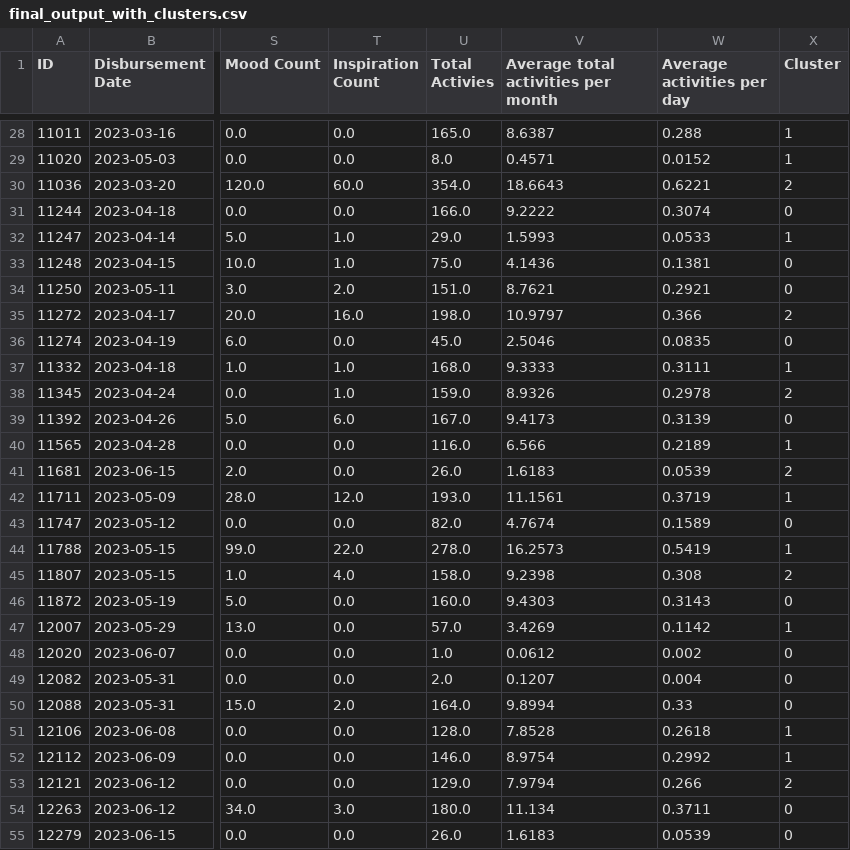
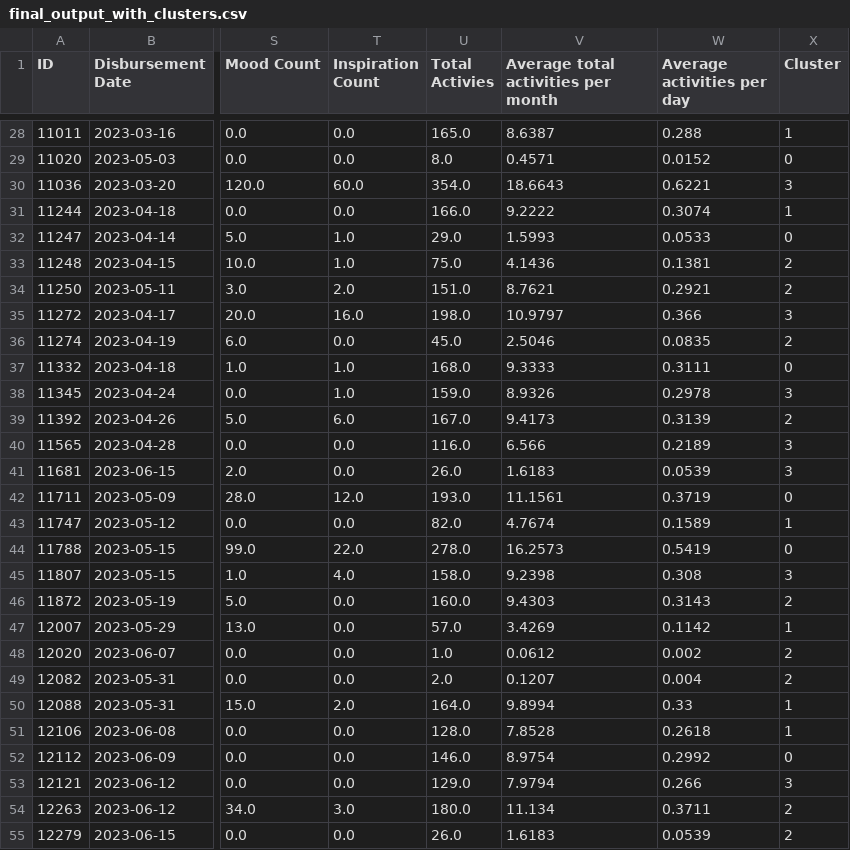
Before and after one commit to rameloa/School, a CSV file: 831MarketingAnalytics/Project/831MarketingProject/output/final_output_with_clusters.csv, drawn as a sheet; only a part is shown, gaps mark what is left out; the diff covers the shown part only; the diff names each change by its address in the sheet, - before the commit and + after, or states it on an @@ line.

```diff
--- a/831MarketingAnalytics/Project/831MarketingProject/output/final_output_with_clusters.csv
+++ b/831MarketingAnalytics/Project/831MarketingProject/output/final_output_with_clusters.csv
-X29 (Cluster): 1
+X29 (Cluster): 0
-X30 (Cluster): 2
+X30 (Cluster): 3
-X31 (Cluster): 0
+X31 (Cluster): 1
-X32 (Cluster): 1
+X32 (Cluster): 0
-X33:X34 (Cluster): 0
+X33:X34 (Cluster): 2
-X35 (Cluster): 2
+X35 (Cluster): 3
-X36 (Cluster): 0
+X36 (Cluster): 2
-X37 (Cluster): 1
+X37 (Cluster): 0
-X38 (Cluster): 2
+X38 (Cluster): 3
-X39 (Cluster): 0
+X39 (Cluster): 2
-X40 (Cluster): 1
+X40 (Cluster): 3
-X41 (Cluster): 2
+X41 (Cluster): 3
-X42 (Cluster): 1
+X42 (Cluster): 0
-X43 (Cluster): 0
+X43 (Cluster): 1
-X44 (Cluster): 1
+X44 (Cluster): 0
-X45 (Cluster): 2
+X45 (Cluster): 3
-X46 (Cluster): 0
+X46 (Cluster): 2
-X48:X49 (Cluster): 0
+X48:X49 (Cluster): 2
-X50 (Cluster): 0
+X50 (Cluster): 1
-X52 (Cluster): 1
+X52 (Cluster): 0
-X53 (Cluster): 2
+X53 (Cluster): 3
-X54:X55 (Cluster): 0
+X54:X55 (Cluster): 2
```
Also changed, not shown: 123 edited cells elsewhere in this file, 3 other files.
